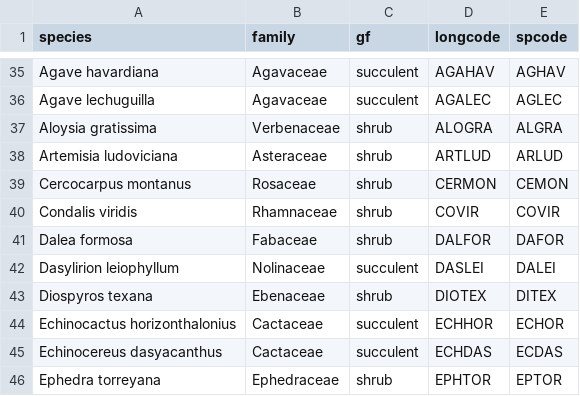
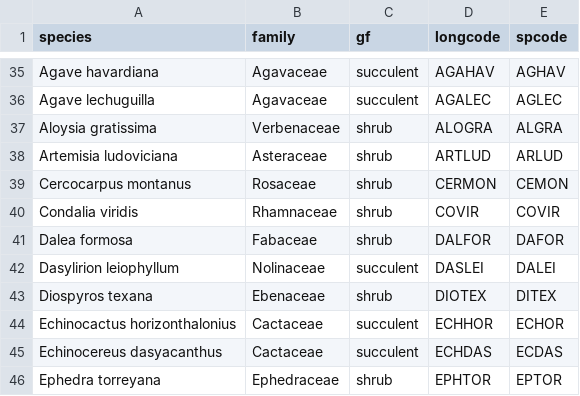
Before and after one commit to schwilklab/BBNP-transects, a CSV file: data/species.csv, drawn as a sheet; only a part is shown, gaps mark what is left out.

Commit message:
Correct typo in genus

```diff
--- a/data/species.csv
+++ b/data/species.csv
@@ -39,3 +39,3 @@
 "Cercocarpus montanus","Rosaceae","shrub","CERMON","CEMON"
-"Condalis viridis","Rhamnaceae","shrub","COVIR","COVIR"
+"Condalia viridis","Rhamnaceae","shrub","COVIR","COVIR"
 "Dalea formosa","Fabaceae","shrub","DALFOR","DAFOR"
```
